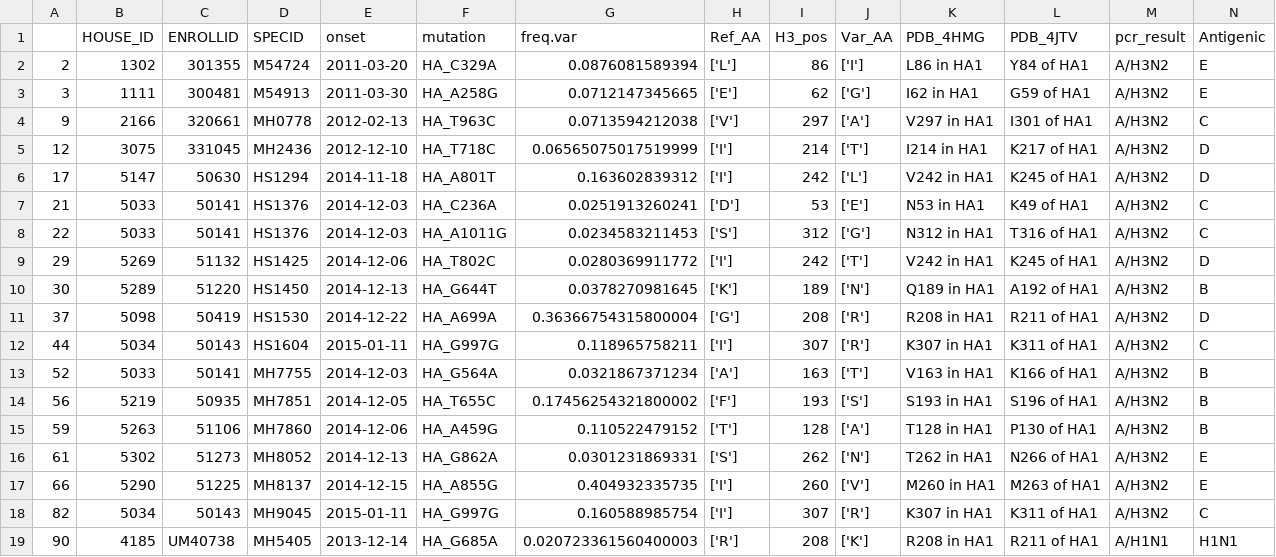
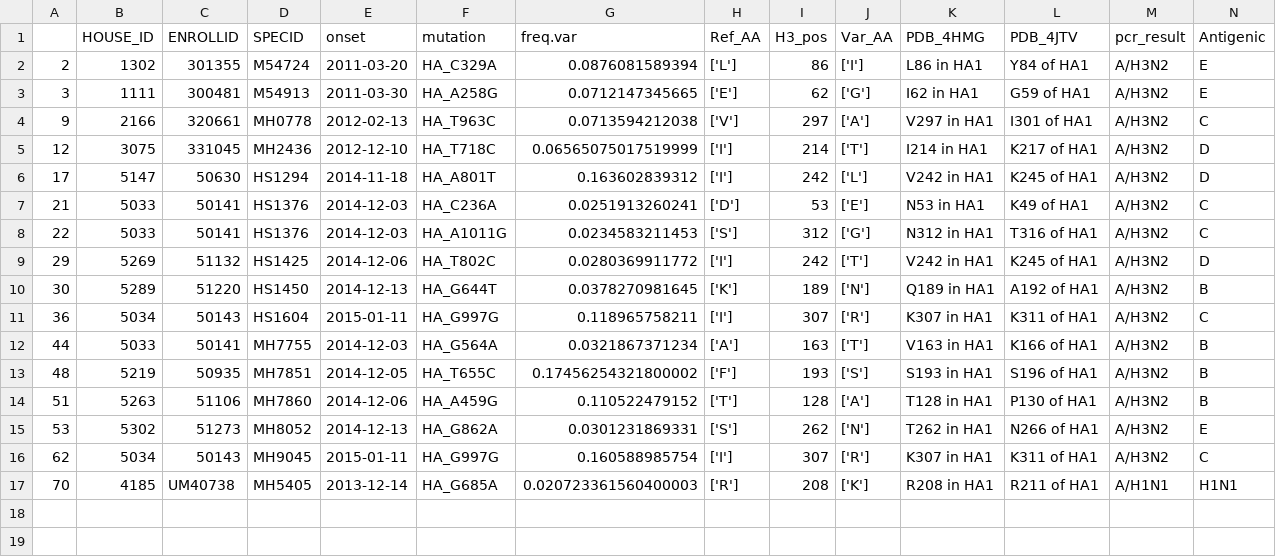
Before and after one commit to lauringlab/Host_level_IAV_evolution, a CSV file: data/processed/secondary/antigenic_isnv.csv, drawn as a sheet; only a part is shown; removed rows and columns are numbered as before the commit, all else as after; rows hold the shown columns only; the diff names each change by its address in the sheet, - before the commit and + after, or states it on an @@ line.

```diff
--- a/data/processed/secondary/antigenic_isnv.csv
+++ b/data/processed/secondary/antigenic_isnv.csv
-row 11: 37 | 5098 | 50419 | HS1530 | 2014-12-22 | HA_A699A | 0.36366754315800004 | ['G'] | 208 | ['R'] | R208 in HA1 | R211 of HA1 | A/H3N2 | D
-A11: 44
+A11: 36
-A12: 52
+A12: 44
-A13: 56
+A13: 48
-A14: 59
+A14: 51
-A15: 61
+A15: 53
-row 17: 66 | 5290 | 51225 | MH8137 | 2014-12-15 | HA_A855G | 0.404932335735 | ['I'] | 260 | ['V'] | M260 in HA1 | M263 of HA1 | A/H3N2 | E
-A16: 82
+A16: 62
-A17: 90
+A17: 70
```
Also changed, not shown: data/processed/secondary/HA_nonsynom.csv, data/processed/secondary/minor_nonsynom.csv, 3 other files.
